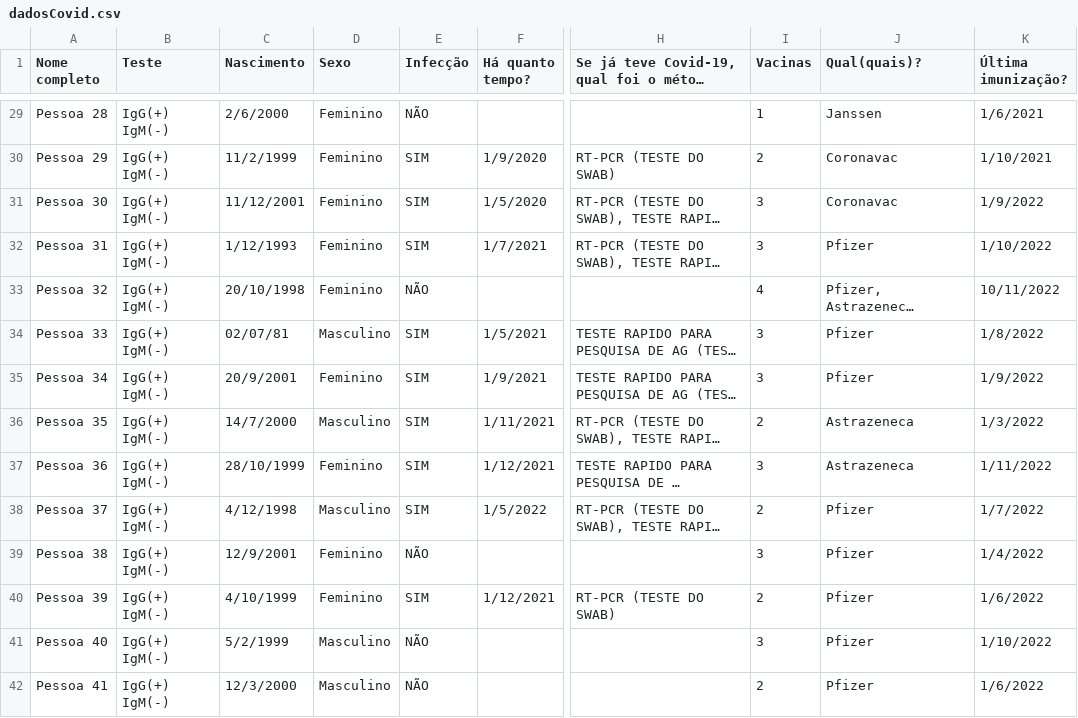
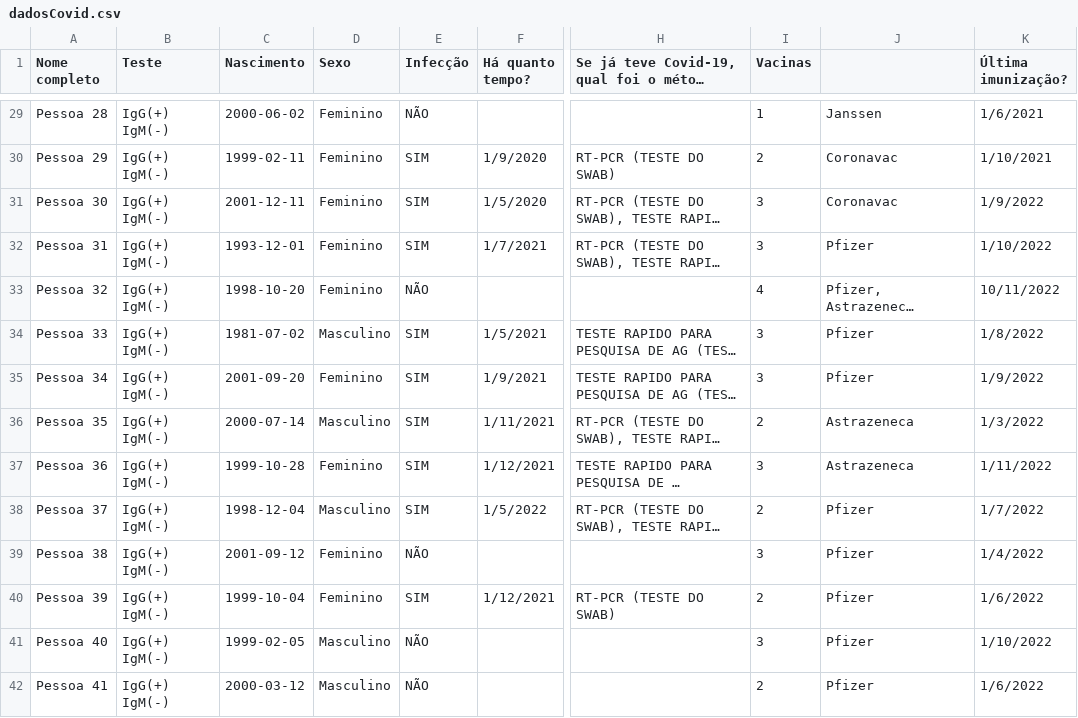
Before and after one commit to luca-ferro/anal-expl-dados, a CSV file: dadosCovid.csv, drawn as a sheet; only a part is shown, gaps mark what is left out; long unchanged cells end in …; the diff covers the shown part only; the diff names each change by its address in the sheet, - before the commit and + after, or states it on an @@ line.

```diff
--- a/dadosCovid.csv
+++ b/dadosCovid.csv
-J1: Qual(quais)?
+J1: (empty)
-C29 (Nascimento): 2/6/2000
+C29 (Nascimento): 2000-06-02
-C30 (Nascimento): 11/2/1999
+C30 (Nascimento): 1999-02-11
-C31 (Nascimento): 11/12/2001
+C31 (Nascimento): 2001-12-11
-C32 (Nascimento): 1/12/1993
+C32 (Nascimento): 1993-12-01
-C33 (Nascimento): 20/10/1998
+C33 (Nascimento): 1998-10-20
-C34 (Nascimento): 02/07/81
+C34 (Nascimento): 1981-07-02
-C35 (Nascimento): 20/9/2001
+C35 (Nascimento): 2001-09-20
-C36 (Nascimento): 14/7/2000
+C36 (Nascimento): 2000-07-14
-C37 (Nascimento): 28/10/1999
+C37 (Nascimento): 1999-10-28
-C38 (Nascimento): 4/12/1998
+C38 (Nascimento): 1998-12-04
-C39 (Nascimento): 12/9/2001
+C39 (Nascimento): 2001-09-12
-C40 (Nascimento): 4/10/1999
+C40 (Nascimento): 1999-10-04
-C41 (Nascimento): 5/2/1999
+C41 (Nascimento): 1999-02-05
-C42 (Nascimento): 12/3/2000
+C42 (Nascimento): 2000-03-12
```
Also changed, not shown: 179 edited cells elsewhere in this file.
